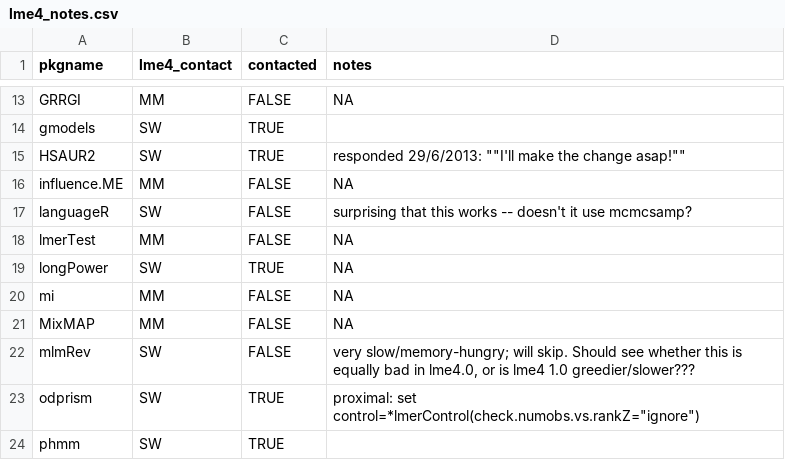
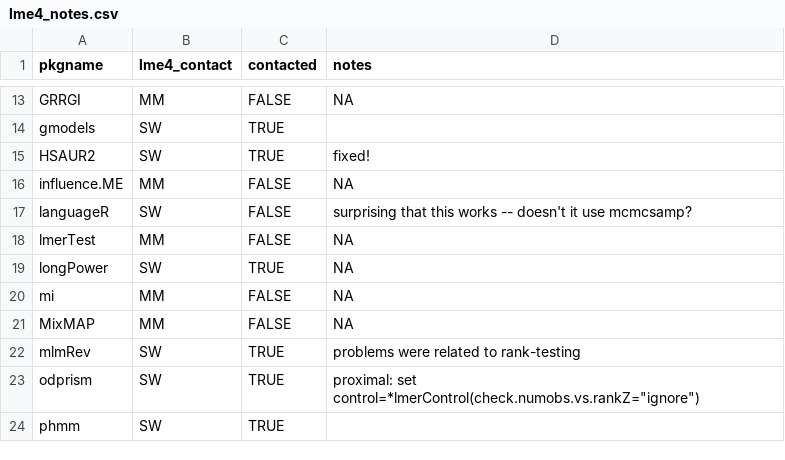
Before and after one commit to lme4/lme4, a CSV file: misc/pkgtests/lme4_notes.csv, drawn as a sheet; only a part is shown, gaps mark what is left out.

```diff
--- a/misc/pkgtests/lme4_notes.csv
+++ b/misc/pkgtests/lme4_notes.csv
@@ -14,3 +14,3 @@ GRRGI,MM,FALSE,NA
 gmodels,SW,TRUE,
-HSAUR2,SW,TRUE,responded 29/6/2013: ""I'll make the change asap!""
+HSAUR2,SW,TRUE,fixed!
 influence.ME,MM,FALSE,NA
@@ -21,3 +21,3 @@ mi,MM,FALSE,NA
 MixMAP,MM,FALSE,NA
-mlmRev,SW,FALSE,"very slow/memory-hungry; will skip. Should see whether this is equally bad in lme4.0, or is lme4 1.0 greedier/slower???"
+mlmRev,SW,TRUE,"problems were related to rank-testing"
 odprism,SW,TRUE,"proximal: set control=*lmerControl(check.numobs.vs.rankZ=""ignore"")"
```
Also changed, not shown: 1 other file.
